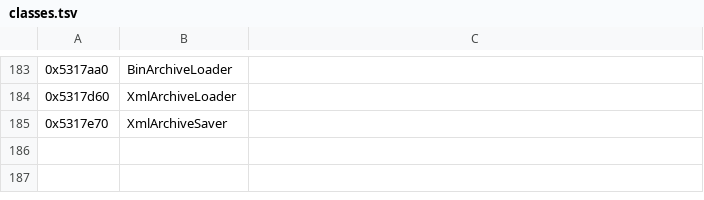
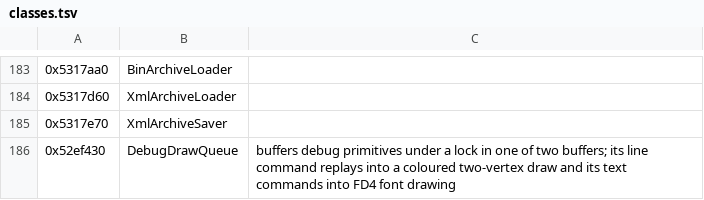
Before and after one commit to bloodborne-native/bloodborne-recomp, a TSV file: annotations/classes.tsv, drawn as a sheet; only a part is shown, gaps mark what is left out.

```diff
--- a/annotations/classes.tsv
+++ b/annotations/classes.tsv
@@ -185 +185,2 @@
 0x5317e70	XmlArchiveSaver
+0x52ef430	DebugDrawQueue	buffers debug primitives under a lock in one of two buffers; its line command replays into a coloured two-vertex draw and its text commands into FD4 font drawing
```
Also changed, not shown: annotations/functions.tsv, 3 other files.
